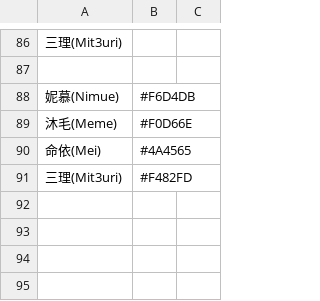
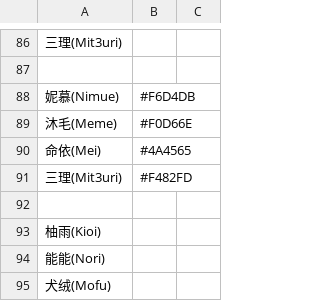
Before and after one commit to ajshooting/Vtuber-Palette, a CSV file: colordict/VirtuaReal.csv, drawn as a sheet; only a part is shown, gaps mark what is left out; the diff names each change by its address in the sheet, - before the commit and + after, or states it on an @@ line.

```diff
--- a/colordict/VirtuaReal.csv
+++ b/colordict/VirtuaReal.csv
+row 92: (empty)
+row 93: 柚雨(Kioi)
+row 94: 能能(Nori)
+row 95: 犬绒(Mofu)
```
